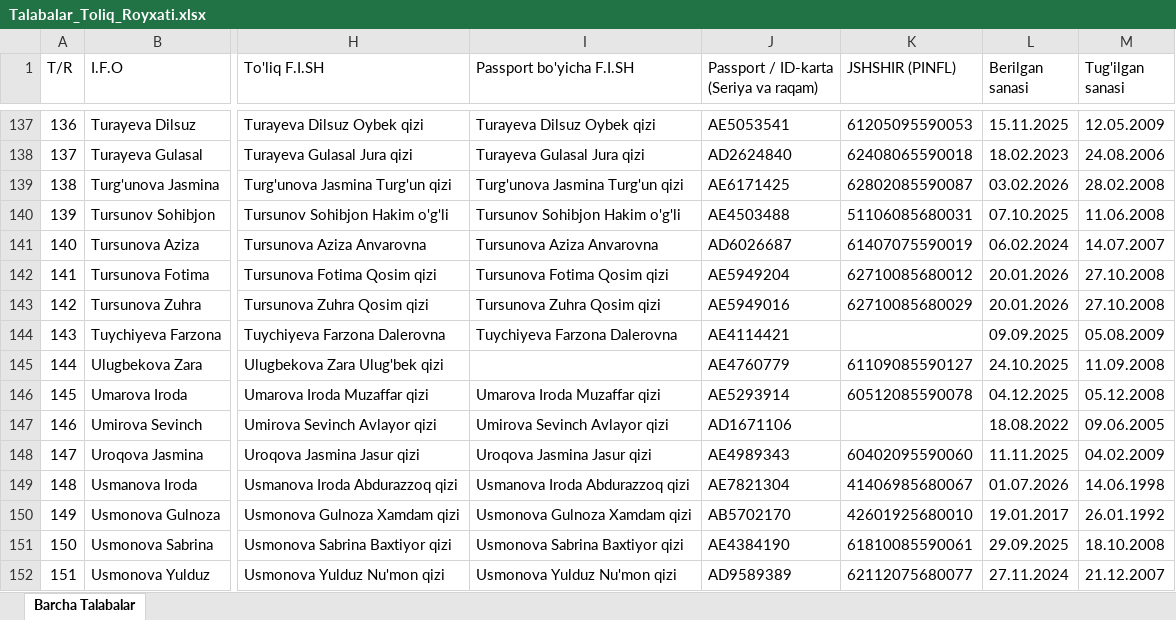
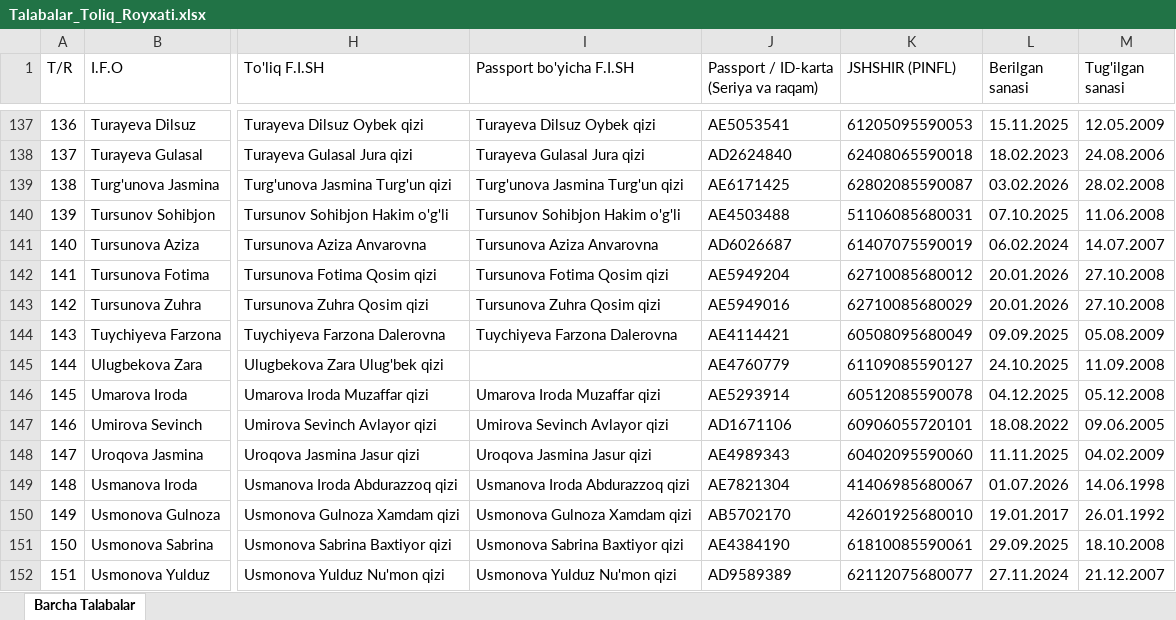
Before and after one commit to ozodbeknapasov007-dotcom/talabalar-jadvali, an Excel workbook: Talabalar_Toliq_Royxati.xlsx, sheet Barcha Talabalar, drawn as a sheet; only a part is shown, gaps mark what is left out; values as stored, in another font and other column widths than the file's, no borders; the diff names each change by its address in the sheet, - before the commit and + after, or states it on an @@ line.

```diff
--- a/Talabalar_Toliq_Royxati.xlsx (sheet Barcha Talabalar)
+++ b/Talabalar_Toliq_Royxati.xlsx (sheet Barcha Talabalar)
-K144 (JSHSHIR (PINFL)): (empty)
+K144 (JSHSHIR (PINFL)): 60508095680049
-K147 (JSHSHIR (PINFL)): (empty)
+K147 (JSHSHIR (PINFL)): 60906055720101
```
Also changed, not shown: Talabalar_Yangilangan_Royxat.xlsx, qayta_tekshiruv/Talabalar_Yangilangan_Royxat.xlsx, 2 other files.
